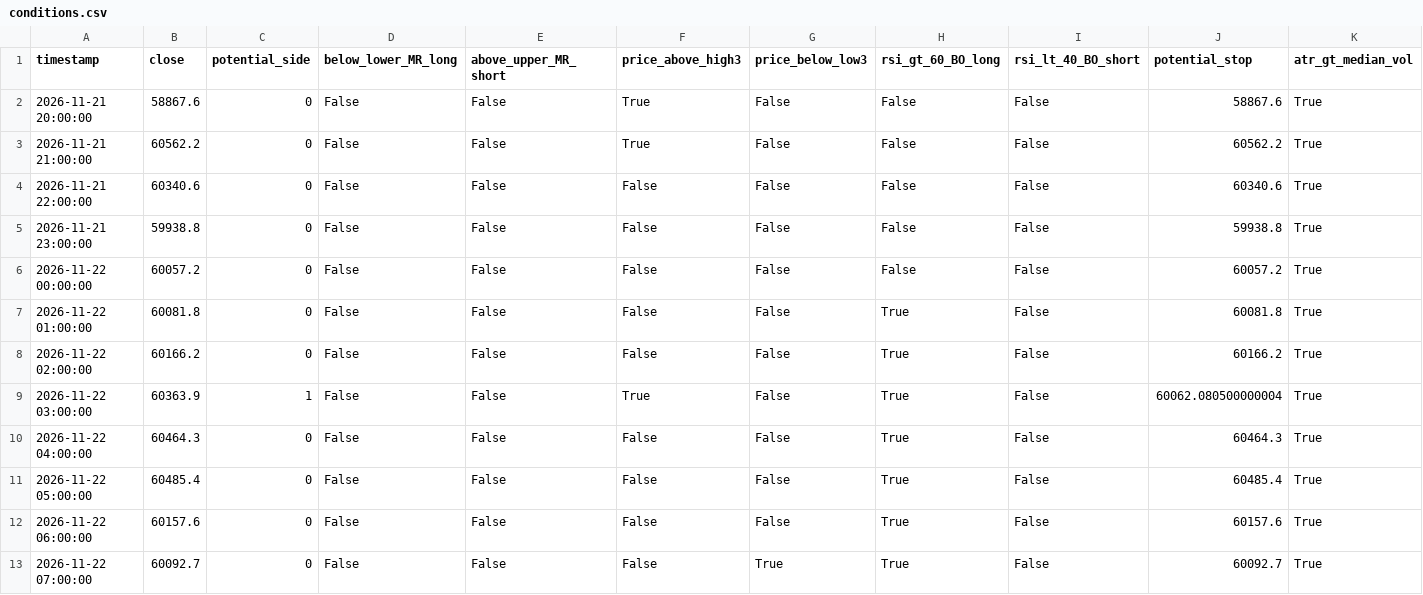
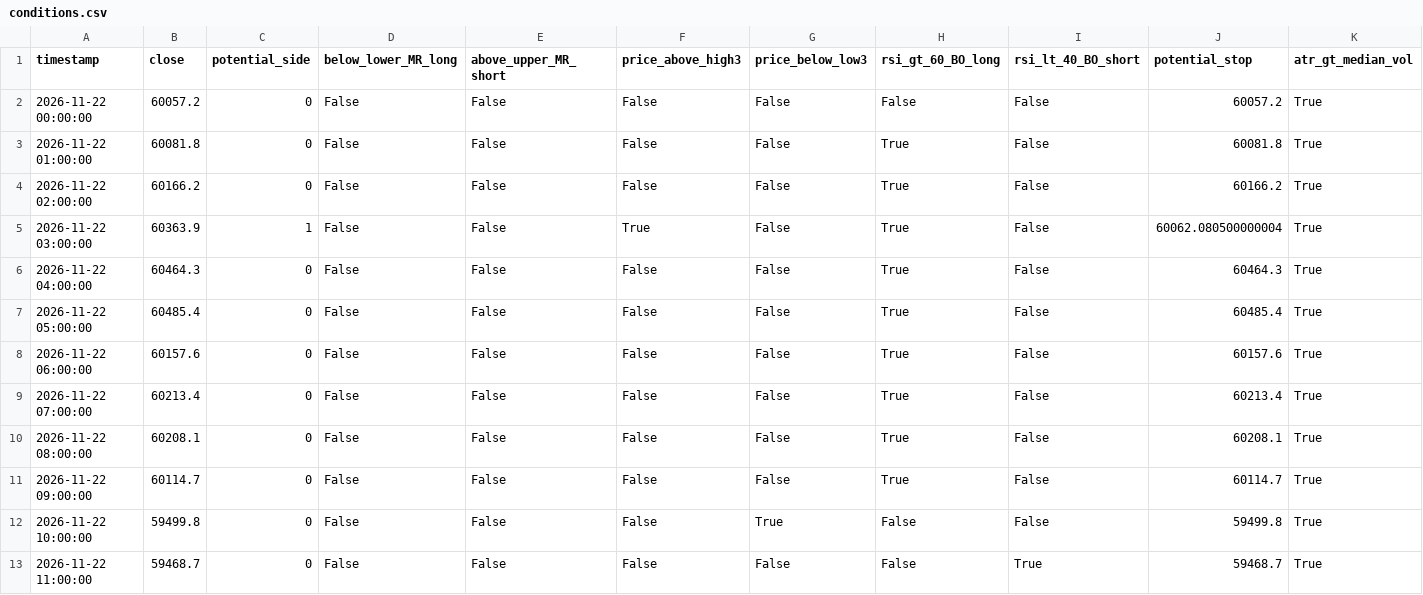
Before and after one commit to cdavocazh/btc-db-v3, a CSV file: backtest_results/conditions.csv, drawn as a sheet.

```diff
--- a/backtest_results/conditions.csv
+++ b/backtest_results/conditions.csv
@@ -1,6 +1,2 @@
 timestamp,close,potential_side,below_lower_MR_long,above_upper_MR_short,price_above_high3,price_below_low3,rsi_gt_60_BO_long,rsi_lt_40_BO_short,potential_stop,atr_gt_median_vol
-2026-11-21 20:00:00,58867.6,0,False,False,True,False,False,False,58867.6,True
-2026-11-21 21:00:00,60562.2,0,False,False,True,False,False,False,60562.2,True
-2026-11-21 22:00:00,60340.6,0,False,False,False,False,False,False,60340.6,True
-2026-11-21 23:00:00,59938.8,0,False,False,False,False,False,False,59938.8,True
 2026-11-22 00:00:00,60057.2,0,False,False,False,False,False,False,60057.2,True
@@ -12,2 +8,6 @@ timestamp,close,potential_side,below_lower_MR_long,above_upper_MR_short,price_ab
 2026-11-22 06:00:00,60157.6,0,False,False,False,False,True,False,60157.6,True
-2026-11-22 07:00:00,60092.7,0,False,False,False,True,True,False,60092.7,True
+2026-11-22 07:00:00,60213.4,0,False,False,False,False,True,False,60213.4,True
+2026-11-22 08:00:00,60208.1,0,False,False,False,False,True,False,60208.1,True
+2026-11-22 09:00:00,60114.7,0,False,False,False,False,True,False,60114.7,True
+2026-11-22 10:00:00,59499.8,0,False,False,False,True,False,False,59499.8,True
+2026-11-22 11:00:00,59468.7,0,False,False,False,False,False,True,59468.7,True
```
Also changed, not shown: backtest_results/indicators.csv, 3 other files.
